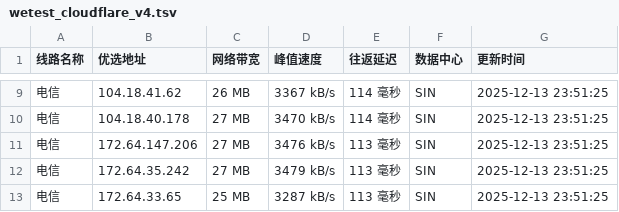
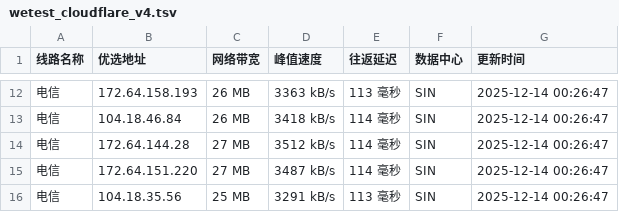
Before and after one commit to CF-IP/cf-ip.github.io, a TSV file: data/wetest_cloudflare_v4.tsv, drawn as a sheet; only a part is shown, gaps mark what is left out; the diff covers the shown part only.

```diff
--- a/data/wetest_cloudflare_v4.tsv
+++ b/data/wetest_cloudflare_v4.tsv
@@ -9,5 +12,5 @@
-电信	104.18.41.62	26 MB	3367 kB/s	114 毫秒	SIN	2025-12-13 23:51:25
-电信	104.18.40.178	27 MB	3470 kB/s	114 毫秒	SIN	2025-12-13 23:51:25
-电信	172.64.147.206	27 MB	3476 kB/s	113 毫秒	SIN	2025-12-13 23:51:25
-电信	172.64.35.242	27 MB	3479 kB/s	113 毫秒	SIN	2025-12-13 23:51:25
-电信	172.64.33.65	25 MB	3287 kB/s	113 毫秒	SIN	2025-12-13 23:51:25
+电信	172.64.158.193	26 MB	3363 kB/s	113 毫秒	SIN	2025-12-14 00:26:47
+电信	104.18.46.84	26 MB	3418 kB/s	114 毫秒	SIN	2025-12-14 00:26:47
+电信	172.64.144.28	27 MB	3512 kB/s	114 毫秒	SIN	2025-12-14 00:26:47
+电信	172.64.151.220	27 MB	3487 kB/s	114 毫秒	SIN	2025-12-14 00:26:47
+电信	104.18.35.56	25 MB	3291 kB/s	113 毫秒	SIN	2025-12-14 00:26:47
```
Also changed, not shown: 5 added rows, 2 removed rows and 23 edited cells elsewhere in this file, data/api_uouin_com.tsv, data/wetest_cloudflare_v6.tsv, 5 other files.
